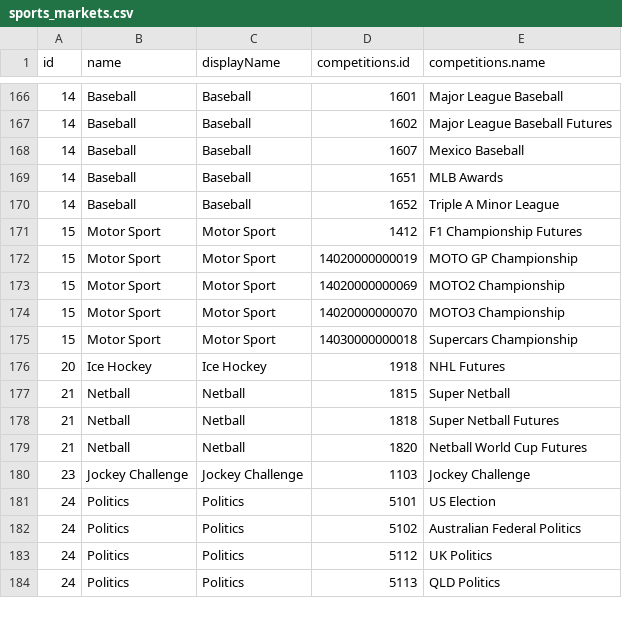
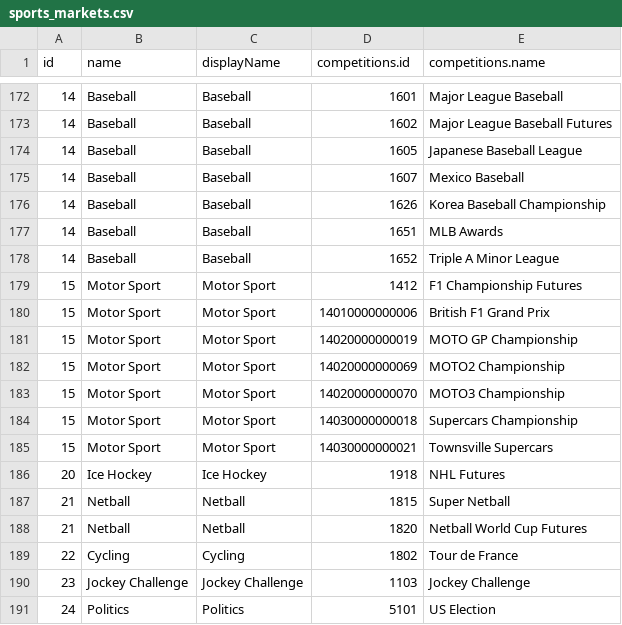
Before and after one commit to JaseZiv/bettRtab_data, a CSV file: data/sports_markets.csv, drawn as a sheet; only a part is shown, gaps mark what is left out; the shorter side is filled out with more unchanged rows; the diff covers the shown part only.

Commit message:
updating sports and race meets

```diff
--- a/data/sports_markets.csv
+++ b/data/sports_markets.csv
@@ -167,3 +173,5 @@
 14,"Baseball","Baseball",1602,"Major League Baseball Futures"
+14,"Baseball","Baseball",1605,"Japanese Baseball League"
 14,"Baseball","Baseball",1607,"Mexico Baseball"
+14,"Baseball","Baseball",1626,"Korea Baseball Championship"
 14,"Baseball","Baseball",1651,"MLB Awards"
@@ -171,2 +179,3 @@
 15,"Motor Sport","Motor Sport",1412,"F1 Championship Futures"
+15,"Motor Sport","Motor Sport",14010000000006,"British F1 Grand Prix"
 15,"Motor Sport","Motor Sport",14020000000019,"MOTO GP Championship"
@@ -175,6 +184,7 @@
 15,"Motor Sport","Motor Sport",14030000000018,"Supercars Championship"
+15,"Motor Sport","Motor Sport",14030000000021,"Townsville Supercars"
 20,"Ice Hockey","Ice Hockey",1918,"NHL Futures"
 21,"Netball","Netball",1815,"Super Netball"
-21,"Netball","Netball",1818,"Super Netball Futures"
 21,"Netball","Netball",1820,"Netball World Cup Futures"
+22,"Cycling","Cycling",1802,"Tour de France"
 23,"Jockey Challenge","Jockey Challenge",1103,"Jockey Challenge"
```
Also changed, not shown: 16 added rows, 10 removed rows and 14 edited cells elsewhere in this file, 1 other file.
